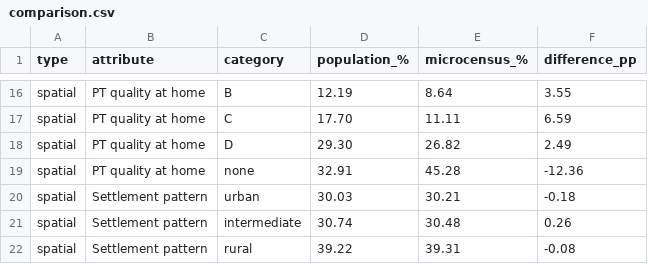
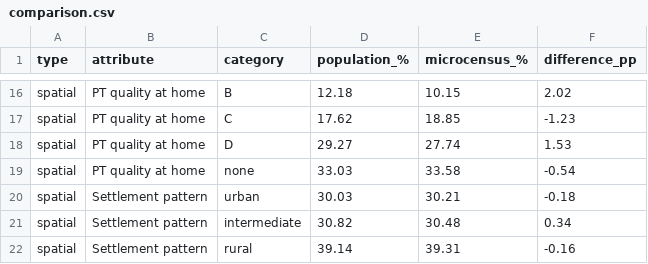
Before and after one commit to Kronjus/abmt-2026-assignment-2, a CSV file: assignment/compare_distributions/output/comparison.csv, drawn as a sheet; only a part is shown, gaps mark what is left out; the diff covers the shown part only; the diff names each change by its address in the sheet, - before the commit and + after, or states it on an @@ line.

```diff
--- a/assignment/compare_distributions/output/comparison.csv
+++ b/assignment/compare_distributions/output/comparison.csv
-D16 (population_%): 12.19
+D16 (population_%): 12.18
-E16 (microcensus_%): 8.64
+E16 (microcensus_%): 10.15
-F16 (difference_pp): 3.55
+F16 (difference_pp): 2.02
-D17 (population_%): 17.70
+D17 (population_%): 17.62
-E17 (microcensus_%): 11.11
+E17 (microcensus_%): 18.85
-F17 (difference_pp): 6.59
+F17 (difference_pp): -1.23
-D18 (population_%): 29.30
+D18 (population_%): 29.27
-E18 (microcensus_%): 26.82
+E18 (microcensus_%): 27.74
-F18 (difference_pp): 2.49
+F18 (difference_pp): 1.53
-D19 (population_%): 32.91
+D19 (population_%): 33.03
-E19 (microcensus_%): 45.28
+E19 (microcensus_%): 33.58
-F19 (difference_pp): -12.36
+F19 (difference_pp): -0.54
-D21 (population_%): 30.74
+D21 (population_%): 30.82
-F21 (difference_pp): 0.26
+F21 (difference_pp): 0.34
-D22 (population_%): 39.22
+D22 (population_%): 39.14
-F22 (difference_pp): -0.08
+F22 (difference_pp): -0.16
```
Also changed, not shown: 30 edited cells elsewhere in this file, assignment/compare_distributions/output/mismatch.csv, 8 other files.
